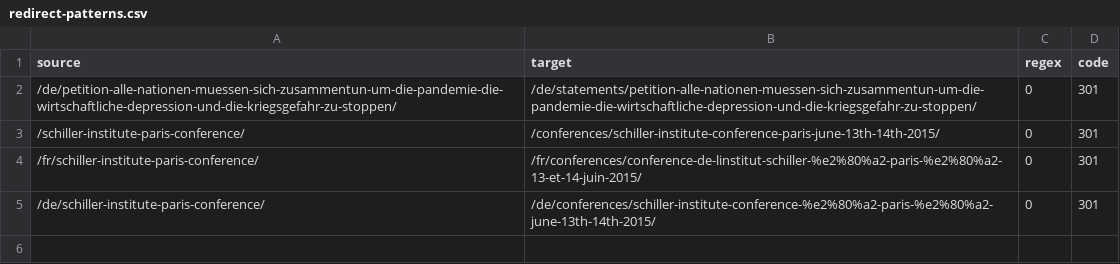
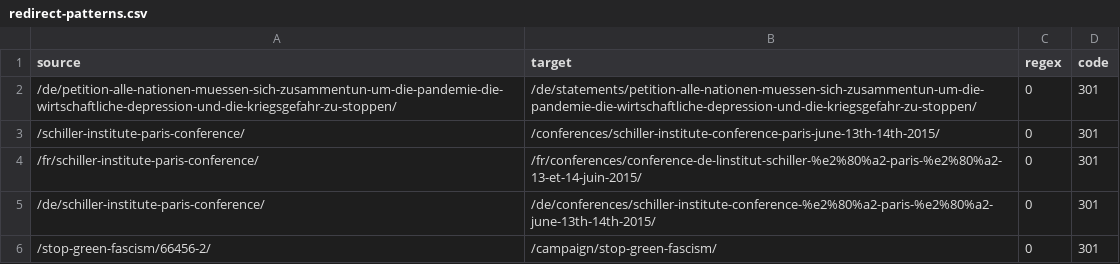
Before and after one commit to motokikasai/si-documentation-overhaul-2026, a CSV file: sessions/2026-07-17-migration-tooling/incoming/redirect-patterns.csv, drawn as a sheet.

```diff
--- a/sessions/2026-07-17-migration-tooling/incoming/redirect-patterns.csv
+++ b/sessions/2026-07-17-migration-tooling/incoming/redirect-patterns.csv
@@ -5 +5,2 @@ source,target,regex,code
 /de/schiller-institute-paris-conference/,/de/conferences/schiller-institute-conference-%e2%80%a2-paris-%e2%80%a2-june-13th-14th-2015/,0,301
+/stop-green-fascism/66456-2/,/campaign/stop-green-fascism/,0,301
```
Also changed, not shown: 2 other files.
